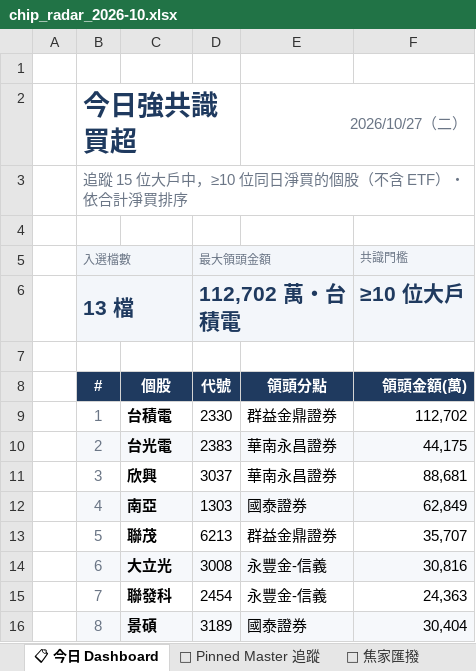
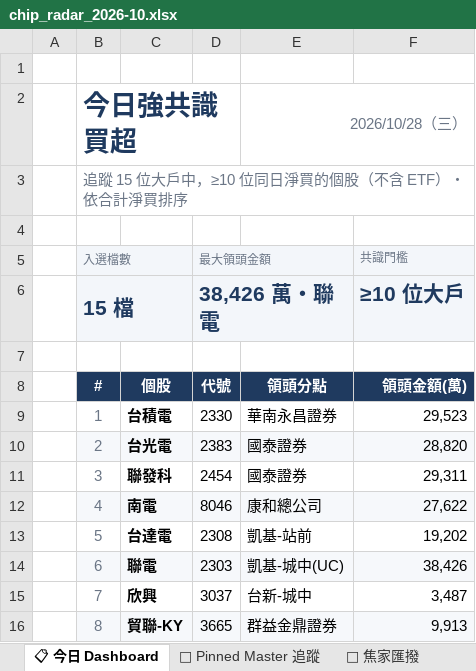
Before and after one commit to DRwillychiu/CHIP_RADAR_TW, an Excel workbook: data/reports/chip_radar_2026-10.xlsx, sheet 📋 今日 Dashboard, drawn as a sheet; only a part is shown; values as stored, in another font and other column widths than the file's, no borders; the diff covers the shown part only; the diff names each change by its address in the sheet, - before the commit and + after, or states it on an @@ line.

```diff
--- a/data/reports/chip_radar_2026-10.xlsx (sheet 📋 今日 Dashboard)
+++ b/data/reports/chip_radar_2026-10.xlsx (sheet 📋 今日 Dashboard)
-E2: 2026/10/27（二）
+E2: 2026/10/28（三）
-B6 (入選檔數): 13 檔
+B6 (入選檔數): 15 檔
-D6 (最大領頭金額): 112,702 萬・台積電
+D6 (最大領頭金額): 38,426 萬・聯電
-E9: 群益金鼎證券
+E9: 華南永昌證券
-F9 (共識門檻): 112,702
+F9 (共識門檻): 29,523
-E10:E11: 華南永昌證券
+E10:E11: 國泰證券
-F10 (共識門檻): 44,175
+F10 (共識門檻): 28,820
-C11: 欣興
+C11: 聯發科
-D11 (最大領頭金額): 3037
+D11 (最大領頭金額): 2454
-F11 (共識門檻): 88,681
+F11 (共識門檻): 29,311
-C12: 南亞
+C12: 南電
-D12 (最大領頭金額): 1303
+D12 (最大領頭金額): 8046
-E12: 國泰證券
+E12: 康和總公司
-F12 (共識門檻): 62,849
+F12 (共識門檻): 27,622
-C13: 聯茂
+C13: 台達電
-D13 (最大領頭金額): 6213
+D13 (最大領頭金額): 2308
-E13: 群益金鼎證券
+E13: 凱基-站前
-F13 (共識門檻): 35,707
+F13 (共識門檻): 19,202
-C14: 大立光
+C14: 聯電
-D14 (最大領頭金額): 3008
+D14 (最大領頭金額): 2303
-E14: 永豐金-信義
+E14: 凱基-城中(UC)
-F14 (共識門檻): 30,816
+F14 (共識門檻): 38,426
-C15: 聯發科
+C15: 欣興
-D15 (最大領頭金額): 2454
+D15 (最大領頭金額): 3037
-E15: 永豐金-信義
+E15: 台新-城中
-F15 (共識門檻): 24,363
+F15 (共識門檻): 3,487
-C16: 景碩
+C16: 貿聯-KY
-D16 (最大領頭金額): 3189
+D16 (最大領頭金額): 3665
-E16: 國泰證券
+E16: 群益金鼎證券
-F16 (共識門檻): 30,404
+F16 (共識門檻): 9,913
```
Also changed, not shown: 2 added rows and 21 edited cells elsewhere in this sheet, sheet 20261027, sheet 🔁 焦家匯撥, sheet 📌 Pinned Master 追蹤, other sheet tabs, data/reports/latest.xlsx, 36 other files.
